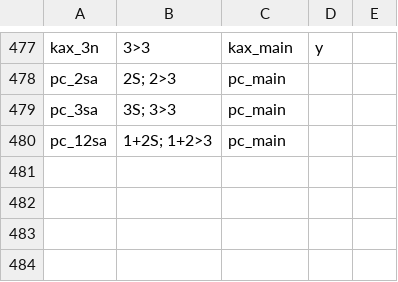
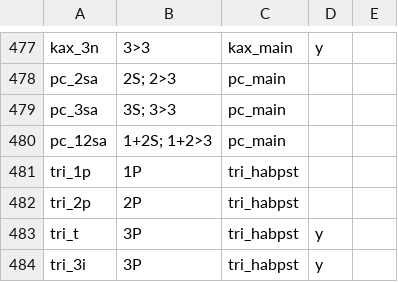
Before and after one commit to cldf-datasets/mattercariban, a CSV file: raw/cariban_morpheme_functions.csv, drawn as a sheet; only a part is shown, gaps mark what is left out; the diff names each change by its address in the sheet, - before the commit and + after, or states it on an @@ line.

Commit message:
modified t-adding verbs, added examples, morpheme functions for trio past habitual, yekwana corpus source

```diff
--- a/raw/cariban_morpheme_functions.csv
+++ b/raw/cariban_morpheme_functions.csv
+row 481: tri_1p | 1P | tri_habpst
+row 482: tri_2p | 2P | tri_habpst
+row 483: tri_t | 3P | tri_habpst | y
+row 484: tri_3i | 3P | tri_habpst | y
```
Also changed, not shown: raw/cariban_t_cognates.csv, 3 other files.
